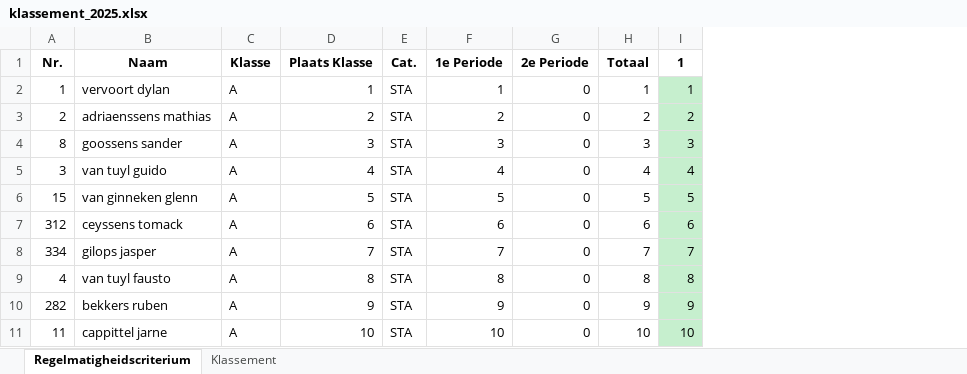
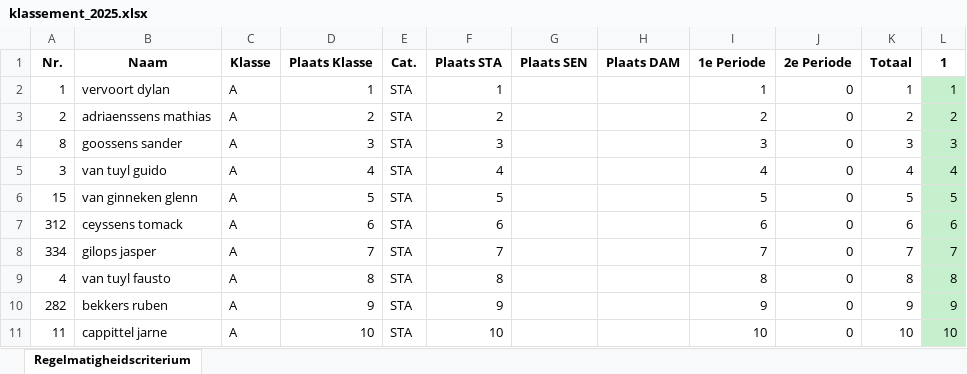
Before and after one commit to JustSeppe14/atb, an Excel workbook: klassement_2025.xlsx, sheet Regelmatigheidscriterium, drawn as a sheet; only a part is shown; values as stored, in another font and other column widths than the file's, no borders; the diff names each change by its address in the sheet, - before the commit and + after, or states it on an @@ line.

Commit message:
updated the code to let the plaats cat. work

```diff
--- a/klassement_2025.xlsx (sheet Regelmatigheidscriterium)
+++ b/klassement_2025.xlsx (sheet Regelmatigheidscriterium)
-sheet tab: Klassement
+column F (Plaats STA), rows 2-11: 1 | 2 | 3 | 4 | 5 | 6 | 7 | 8 | 9 | 10
+column G (Plaats SEN), empty
+column H (Plaats DAM), empty
```
Also changed, not shown: 4 other files.
